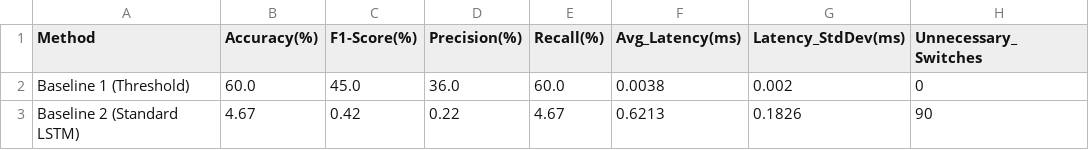
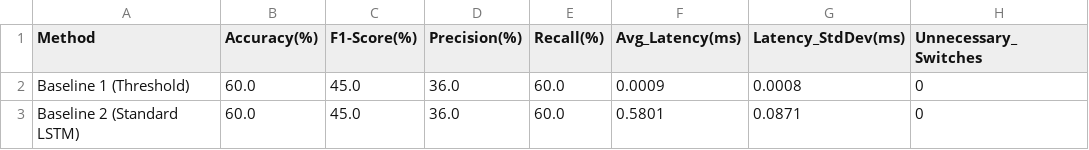
Before and after one commit to youyongsang/Hanbat_capstone, a CSV file: project/results/comparison_summary.csv, drawn as a sheet.

```diff
--- a/project/results/comparison_summary.csv
+++ b/project/results/comparison_summary.csv
@@ -1,3 +1,3 @@
 Method,Accuracy(%),F1-Score(%),Precision(%),Recall(%),Avg_Latency(ms),Latency_StdDev(ms),Unnecessary_Switches
-Baseline 1 (Threshold),60.0,45.0,36.0,60.0,0.0038,0.002,0
-Baseline 2 (Standard LSTM),4.67,0.42,0.22,4.67,0.6213,0.1826,90
+Baseline 1 (Threshold),60.0,45.0,36.0,60.0,0.0009,0.0008,0
+Baseline 2 (Standard LSTM),60.0,45.0,36.0,60.0,0.5801,0.0871,0
```
Also changed, not shown: project/results/baseline_lstm.csv, project/results/baseline_threshold.csv.
